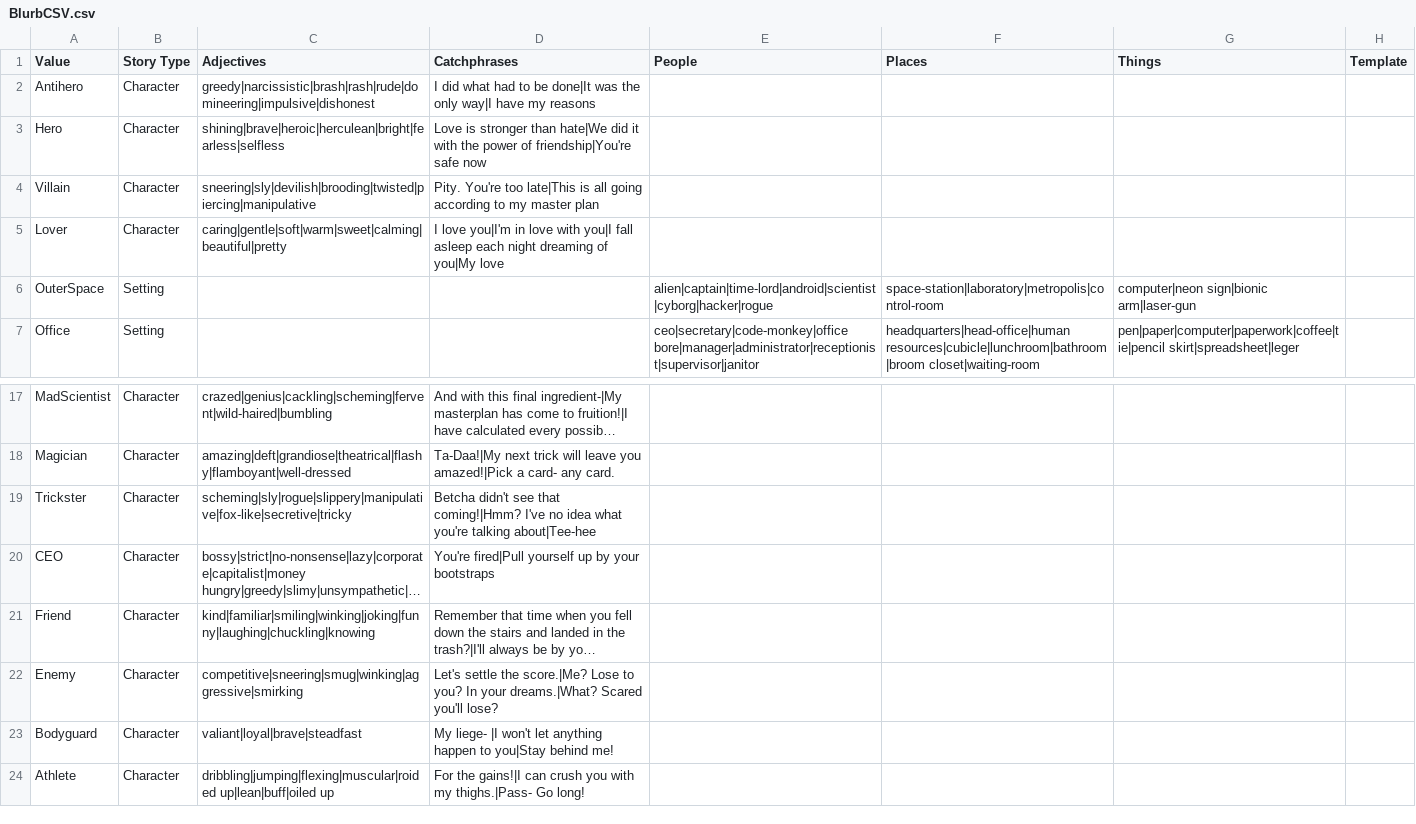
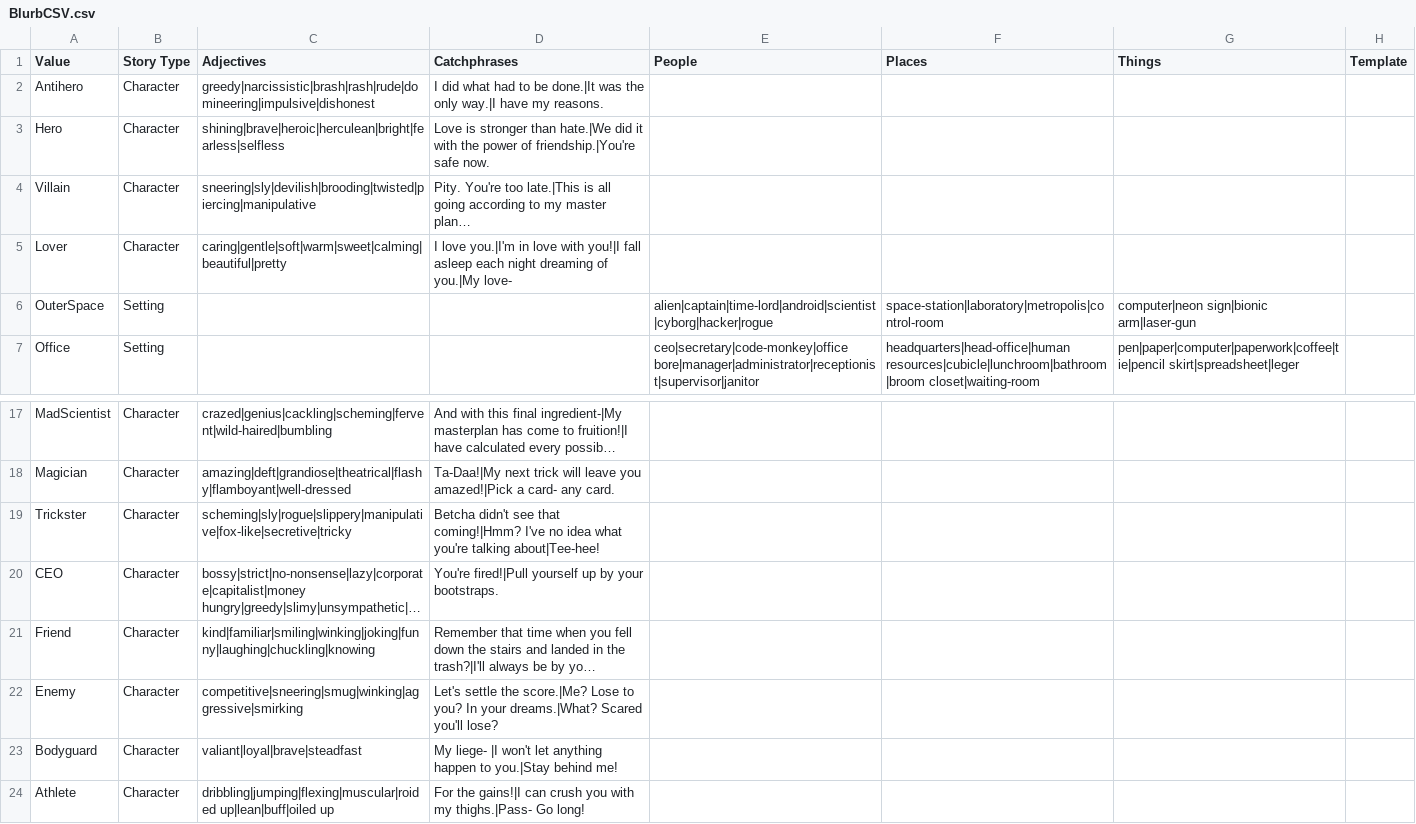
Before and after one commit to Punch-Buggies/writers_block, a CSV file: Assets/CSV File/BlurbCSV.csv, drawn as a sheet; only a part is shown, gaps mark what is left out; long unchanged cells end in …; the diff names each change by its address in the sheet, - before the commit and + after, or states it on an @@ line.

```diff
--- a/Assets/CSV File/BlurbCSV.csv
+++ b/Assets/CSV File/BlurbCSV.csv
-D2 (Catchphrases): …to be done|It was the only way|I have my reasons
+D2 (Catchphrases): …to be done.|It was the only way.|I have my reasons.
-D3 (Catchphrases): …stronger than hate|We did it with the power of friendship|You're safe now
+D3 (Catchphrases): …stronger than hate.|We did it with the power of friendship.|You're safe now.
-D4 (Catchphrases): …You're too late|This is all going according to my master plan
+D4 (Catchphrases): …You're too late.|This is all going according to my master plan…
-D5 (Catchphrases): I love you|I'm in love with you|I fall asleep each night dreaming of you|My love
+D5 (Catchphrases): I love you.|I'm in love with you!|I fall asleep each night dreaming of you.|My love-
-D19 (Catchphrases): …you're talking about|Tee-hee
+D19 (Catchphrases): …you're talking about|Tee-hee!
-D20 (Catchphrases): You're fired|Pull yourself up by your bootstraps
+D20 (Catchphrases): You're fired!|Pull yourself up by your bootstraps.
-D23 (Catchphrases): …happen to you|Stay behind me!
+D23 (Catchphrases): …happen to you.|Stay behind me!
```
Also changed, not shown: Assets/CSV File/StoryElementDataCSV.csv, 2 other files.
